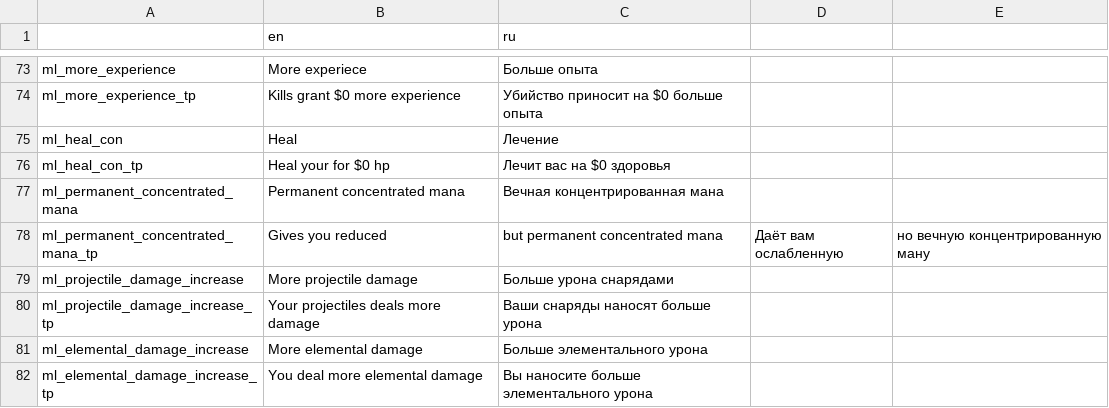
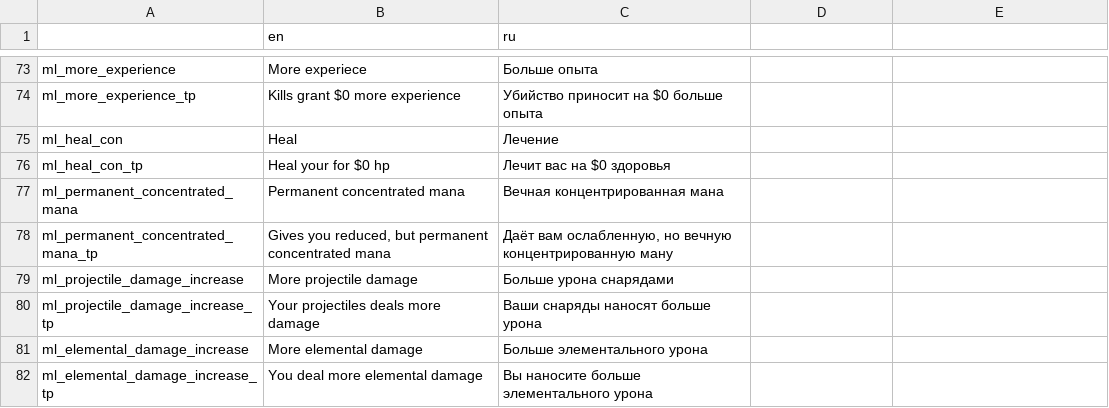
Before and after one commit to lamia-zamia/meta_leveling, a CSV file: files/translation/translations.csv, drawn as a sheet; only a part is shown, gaps mark what is left out.

Commit message:
typo

```diff
--- a/files/translation/translations.csv
+++ b/files/translation/translations.csv
@@ -77,3 +77,3 @@ ml_heal_con_tp,Heal your for $0 hp,Лечит вас на $0 здоровья,,,
 ml_permanent_concentrated_mana,Permanent concentrated mana,Вечная концентрированная мана,,,,,,,,,,
-ml_permanent_concentrated_mana_tp,Gives you reduced, but permanent concentrated mana,Даёт вам ослабленную, но вечную концентрированную ману,,,,,,,,,,
+ml_permanent_concentrated_mana_tp,"Gives you reduced, but permanent concentrated mana","Даёт вам ослабленную, но вечную концентрированную ману",,,,,,,,,,
 ml_projectile_damage_increase,More projectile damage,Больше урона снарядами,,,,,,,,,,
```
